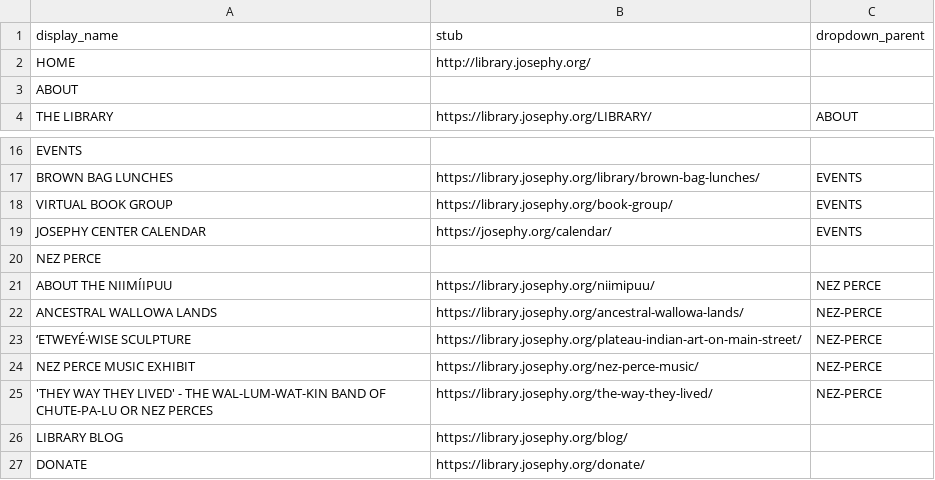
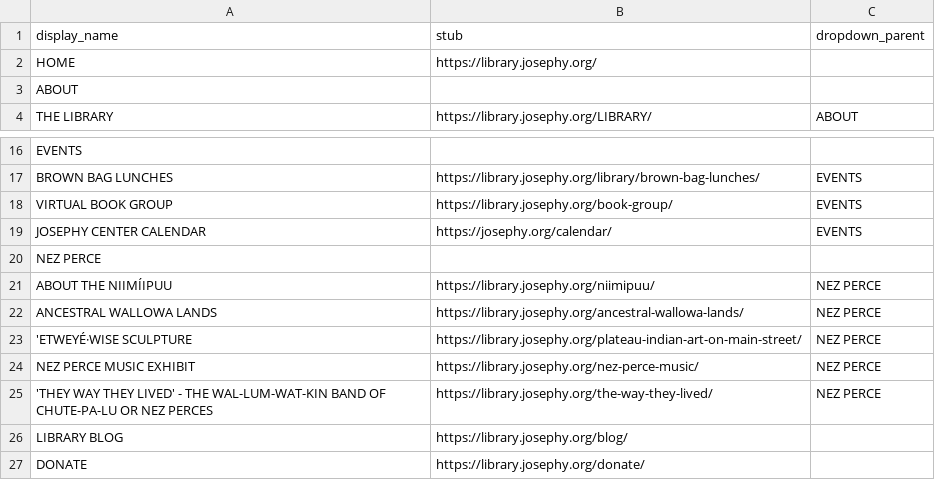
Before and after one commit to josephylibrary/collections, a CSV file: _data/config-library-nav.csv, drawn as a sheet; only a part is shown, gaps mark what is left out; the diff names each change by its address in the sheet, - before the commit and + after, or states it on an @@ line.

```diff
--- a/_data/config-library-nav.csv
+++ b/_data/config-library-nav.csv
-B2 (stub): http://library.josephy.org/
+B2 (stub): https://library.josephy.org/
-C22:C25 (dropdown_parent): NEZ-PERCE
+C22:C25 (dropdown_parent): NEZ PERCE
-A23 (display_name): ‘ETWEYÉ·WISE SCULPTURE
+A23 (display_name): 'ETWEYÉ·WISE SCULPTURE
```
Also changed, not shown: 1 other file.
